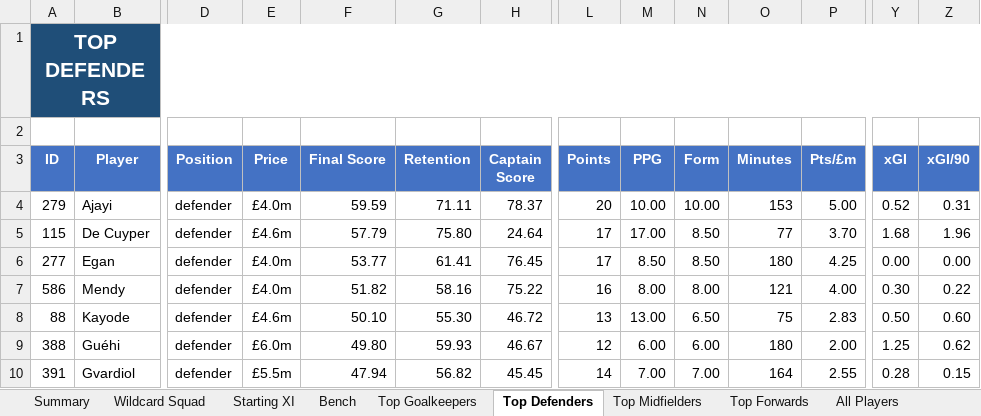
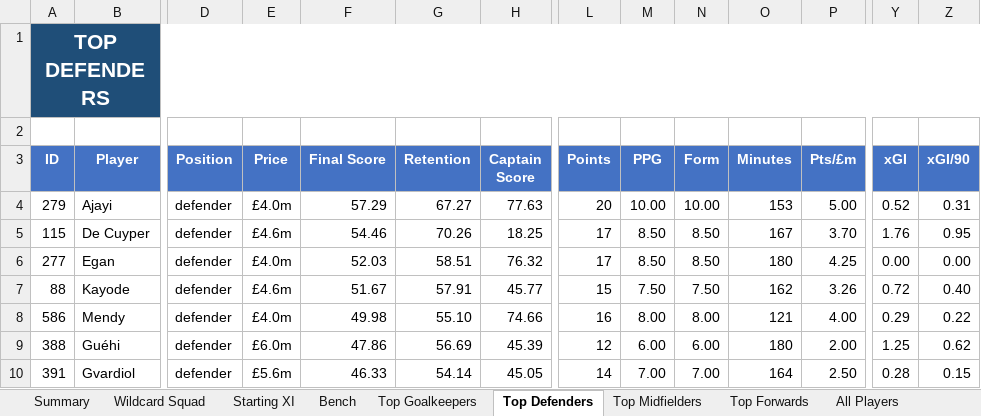
Before and after one commit to zobrathemanish/fpl-prediction-auto-learn, an Excel workbook: fpl_model_output_v14_deadline_aware.xlsx, sheet Top Defenders, drawn as a sheet; only a part is shown, gaps mark what is left out; values as stored, in another font and other column widths than the file's, no borders; conditional formats not drawn; removed rows and columns are numbered as before the commit, all else as after; rows hold the shown columns only; the diff covers the shown part only; the diff names each change by its address in the sheet, - before the commit and + after, or states it on an @@ line.

```diff
--- a/fpl_model_output_v14_deadline_aware.xlsx (sheet Top Defenders)
+++ b/fpl_model_output_v14_deadline_aware.xlsx (sheet Top Defenders)
-F4 (Final Score): 59.59
+F4 (Final Score): 57.29
-G4 (Retention): 71.11
+G4 (Retention): 67.27
-H4 (Captain Score): 78.37
+H4 (Captain Score): 77.63
-F5 (Final Score): 57.79
+F5 (Final Score): 54.46
-G5 (Retention): 75.80
+G5 (Retention): 70.26
-H5 (Captain Score): 24.64
+H5 (Captain Score): 18.25
-M5 (PPG): 17.00
+M5 (PPG): 8.50
-O5 (Minutes): 77
+O5 (Minutes): 167
-Y5 (xGI): 1.68
+Y5 (xGI): 1.76
-Z5 (xGI/90): 1.96
+Z5 (xGI/90): 0.95
-F6 (Final Score): 53.77
+F6 (Final Score): 52.03
-G6 (Retention): 61.41
+G6 (Retention): 58.51
-H6 (Captain Score): 76.45
+H6 (Captain Score): 76.32
+row 7: 88 | Kayode | defender | £4.6m | 51.67 | 57.91 | 45.77 | 15 | 7.50 | 7.50 | 162 | 3.26 | 0.72 | 0.40
-F8 (Final Score): 51.82
+F8 (Final Score): 49.98
-G8 (Retention): 58.16
+G8 (Retention): 55.10
-H8 (Captain Score): 75.22
+H8 (Captain Score): 74.66
-Y8 (xGI): 0.30
+Y8 (xGI): 0.29
-row 8: 88 | Kayode | defender | £4.6m | 50.10 | 55.30 | 46.72 | 13 | 13.00 | 6.50 | 75 | 2.83 | 0.50 | 0.60
-F9 (Final Score): 49.80
+F9 (Final Score): 47.86
-G9 (Retention): 59.93
+G9 (Retention): 56.69
-H9 (Captain Score): 46.67
+H9 (Captain Score): 45.39
-E10 (Price): £5.5m
+E10 (Price): £5.6m
-F10 (Final Score): 47.94
+F10 (Final Score): 46.33
-G10 (Retention): 56.82
+G10 (Retention): 54.14
-H10 (Captain Score): 45.45
+H10 (Captain Score): 45.05
-P10 (Pts/£m): 2.55
+P10 (Pts/£m): 2.50
```
Also changed, not shown: 4 added rows, 4 removed rows and 22 edited cells elsewhere in this sheet, sheet All Players, sheet Top Forwards, sheet Top Midfielders, sheet Top Goalkeepers, sheet Wildcard Squad, sheet Starting XI, 2 more sheets, 1 other file.
